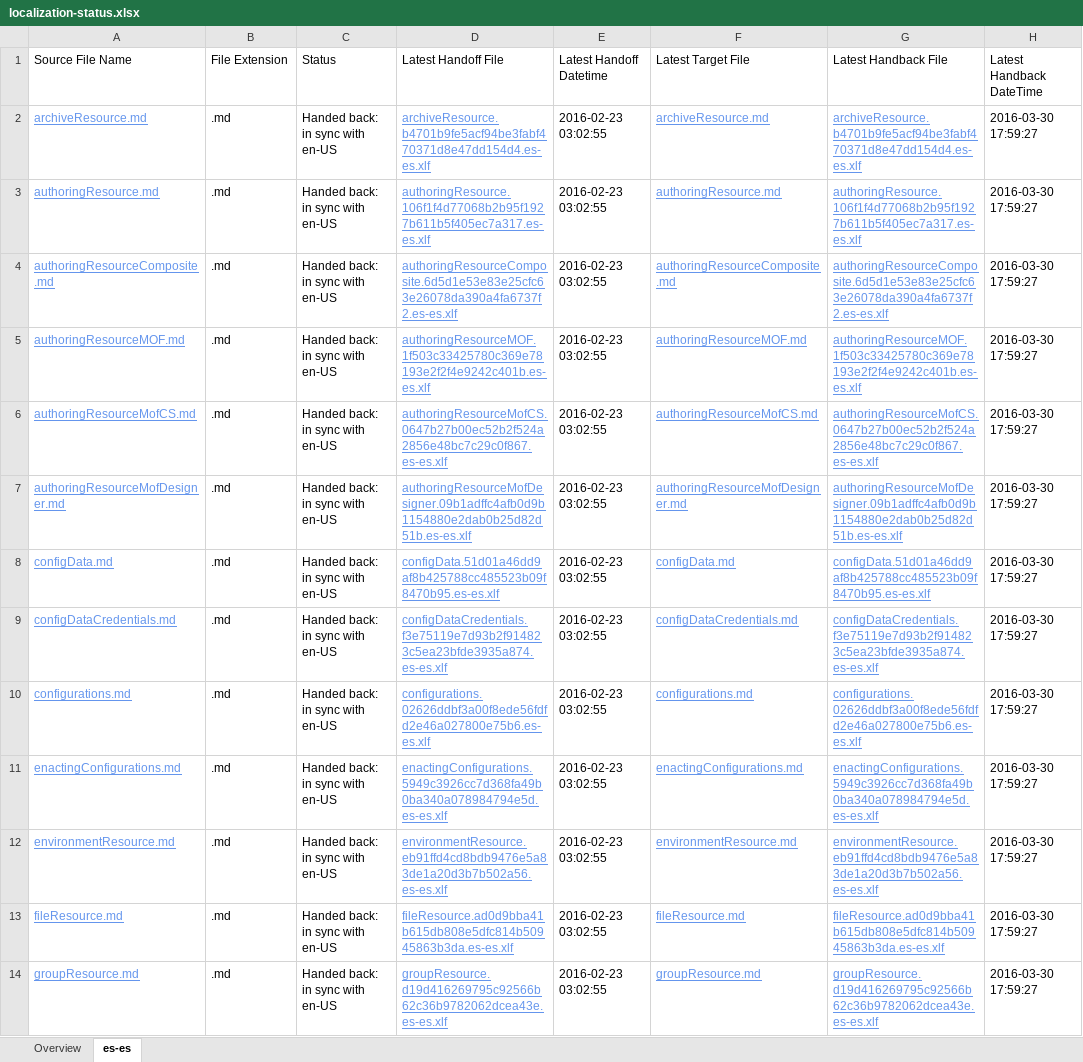
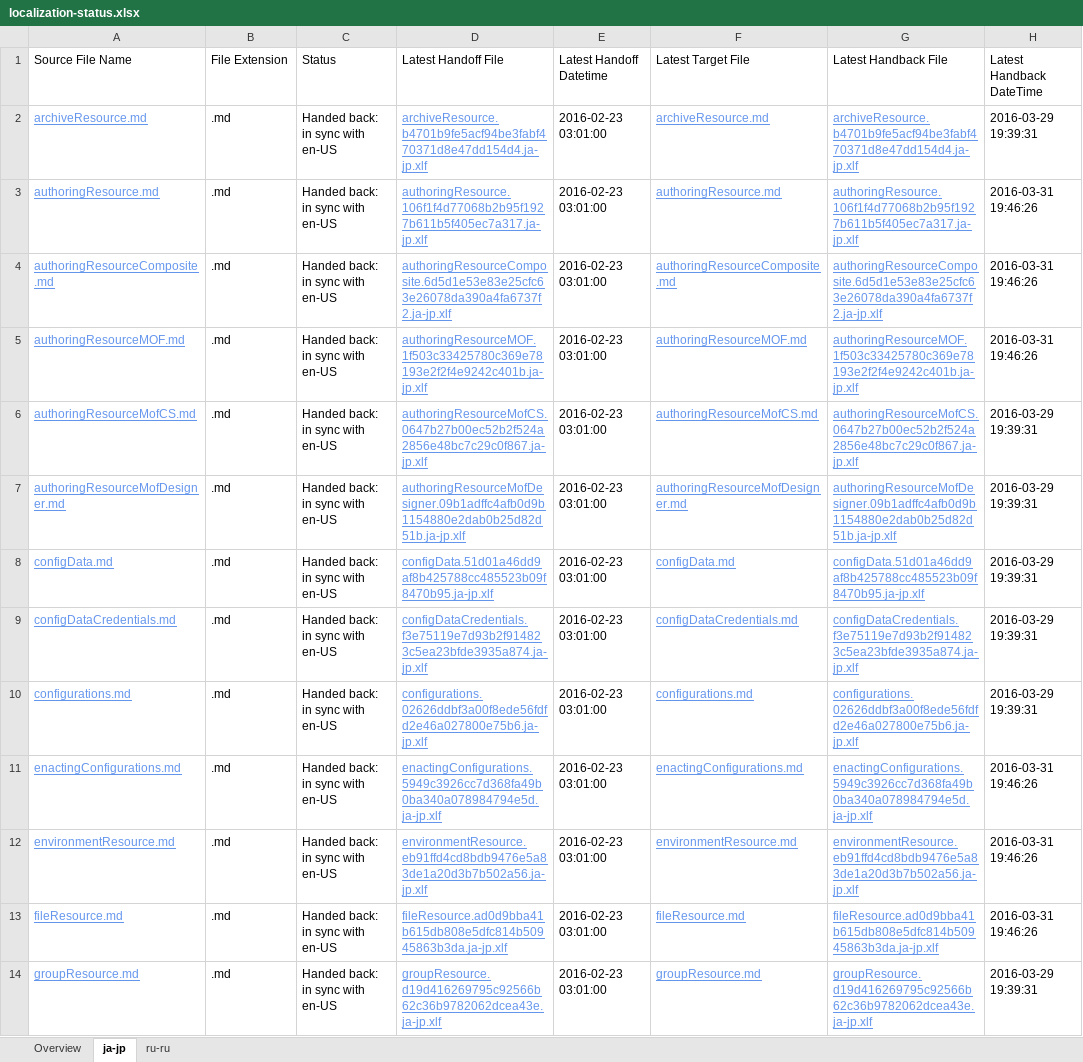
Before and after one commit to SonjaSaltzman/powerShell-Docs.handback, an Excel workbook: ol-handback/PowerShell/powerShell-Docs/live/localization-status.xlsx, sheet ja-jp, drawn as a sheet; only a part is shown; values as stored, in another font and other column widths than the file's, no borders; table styles not drawn; the diff covers the shown part only; the diff names each change by its address in the sheet, - before the commit and + after, or states it on an @@ line.

Commit message:
Generate Report for Handback

```diff
--- a/ol-handback/PowerShell/powerShell-Docs/live/localization-status.xlsx (sheet ja-jp)
+++ b/ol-handback/PowerShell/powerShell-Docs/live/localization-status.xlsx (sheet ja-jp)
-sheet tab: es-es
+sheet tab: ja-jp
+sheet tab: ru-ru
-D2 (Latest Handoff File): archiveResource.b4701b9fe5acf94be3fabf470371d8e47dd154d4.es-es.xlf
+D2 (Latest Handoff File): archiveResource.b4701b9fe5acf94be3fabf470371d8e47dd154d4.ja-jp.xlf
-E2:E14 (Latest Handoff Datetime): 2016-02-23 03:02:55
+E2:E14 (Latest Handoff Datetime): 2016-02-23 03:01:00
-G2 (Latest Handback File): archiveResource.b4701b9fe5acf94be3fabf470371d8e47dd154d4.es-es.xlf
+G2 (Latest Handback File): archiveResource.b4701b9fe5acf94be3fabf470371d8e47dd154d4.ja-jp.xlf
-H2 (Latest Handback DateTime): 2016-03-30 17:59:27
+H2 (Latest Handback DateTime): 2016-03-29 19:39:31
-D3 (Latest Handoff File): authoringResource.106f1f4d77068b2b95f1927b611b5f405ec7a317.es-es.xlf
+D3 (Latest Handoff File): authoringResource.106f1f4d77068b2b95f1927b611b5f405ec7a317.ja-jp.xlf
-G3 (Latest Handback File): authoringResource.106f1f4d77068b2b95f1927b611b5f405ec7a317.es-es.xlf
+G3 (Latest Handback File): authoringResource.106f1f4d77068b2b95f1927b611b5f405ec7a317.ja-jp.xlf
-H3:H5 (Latest Handback DateTime): 2016-03-30 17:59:27
+H3:H5 (Latest Handback DateTime): 2016-03-31 19:46:26
-D4 (Latest Handoff File): authoringResourceComposite.6d5d1e53e83e25cfc63e26078da390a4fa6737f2.es-es.xlf
+D4 (Latest Handoff File): authoringResourceComposite.6d5d1e53e83e25cfc63e26078da390a4fa6737f2.ja-jp.xlf
-G4 (Latest Handback File): authoringResourceComposite.6d5d1e53e83e25cfc63e26078da390a4fa6737f2.es-es.xlf
+G4 (Latest Handback File): authoringResourceComposite.6d5d1e53e83e25cfc63e26078da390a4fa6737f2.ja-jp.xlf
-D5 (Latest Handoff File): authoringResourceMOF.1f503c33425780c369e78193e2f2f4e9242c401b.es-es.xlf
+D5 (Latest Handoff File): authoringResourceMOF.1f503c33425780c369e78193e2f2f4e9242c401b.ja-jp.xlf
-G5 (Latest Handback File): authoringResourceMOF.1f503c33425780c369e78193e2f2f4e9242c401b.es-es.xlf
+G5 (Latest Handback File): authoringResourceMOF.1f503c33425780c369e78193e2f2f4e9242c401b.ja-jp.xlf
-D6 (Latest Handoff File): authoringResourceMofCS.0647b27b00ec52b2f524a2856e48bc7c29c0f867.es-es.xlf
+D6 (Latest Handoff File): authoringResourceMofCS.0647b27b00ec52b2f524a2856e48bc7c29c0f867.ja-jp.xlf
-G6 (Latest Handback File): authoringResourceMofCS.0647b27b00ec52b2f524a2856e48bc7c29c0f867.es-es.xlf
+G6 (Latest Handback File): authoringResourceMofCS.0647b27b00ec52b2f524a2856e48bc7c29c0f867.ja-jp.xlf
-H6:H10 (Latest Handback DateTime): 2016-03-30 17:59:27
+H6:H10 (Latest Handback DateTime): 2016-03-29 19:39:31
-D7 (Latest Handoff File): authoringResourceMofDesigner.09b1adffc4afb0d9b1154880e2dab0b25d82d51b.es-es.xlf
+D7 (Latest Handoff File): authoringResourceMofDesigner.09b1adffc4afb0d9b1154880e2dab0b25d82d51b.ja-jp.xlf
-G7 (Latest Handback File): authoringResourceMofDesigner.09b1adffc4afb0d9b1154880e2dab0b25d82d51b.es-es.xlf
+G7 (Latest Handback File): authoringResourceMofDesigner.09b1adffc4afb0d9b1154880e2dab0b25d82d51b.ja-jp.xlf
-D8 (Latest Handoff File): configData.51d01a46dd9af8b425788cc485523b09f8470b95.es-es.xlf
+D8 (Latest Handoff File): configData.51d01a46dd9af8b425788cc485523b09f8470b95.ja-jp.xlf
-G8 (Latest Handback File): configData.51d01a46dd9af8b425788cc485523b09f8470b95.es-es.xlf
+G8 (Latest Handback File): configData.51d01a46dd9af8b425788cc485523b09f8470b95.ja-jp.xlf
-D9 (Latest Handoff File): configDataCredentials.f3e75119e7d93b2f914823c5ea23bfde3935a874.es-es.xlf
+D9 (Latest Handoff File): configDataCredentials.f3e75119e7d93b2f914823c5ea23bfde3935a874.ja-jp.xlf
-G9 (Latest Handback File): configDataCredentials.f3e75119e7d93b2f914823c5ea23bfde3935a874.es-es.xlf
+G9 (Latest Handback File): configDataCredentials.f3e75119e7d93b2f914823c5ea23bfde3935a874.ja-jp.xlf
-D10 (Latest Handoff File): configurations.02626ddbf3a00f8ede56fdfd2e46a027800e75b6.es-es.xlf
+D10 (Latest Handoff File): configurations.02626ddbf3a00f8ede56fdfd2e46a027800e75b6.ja-jp.xlf
-G10 (Latest Handback File): configurations.02626ddbf3a00f8ede56fdfd2e46a027800e75b6.es-es.xlf
+G10 (Latest Handback File): configurations.02626ddbf3a00f8ede56fdfd2e46a027800e75b6.ja-jp.xlf
-D11 (Latest Handoff File): enactingConfigurations.5949c3926cc7d368fa49b0ba340a078984794e5d.es-es.xlf
+D11 (Latest Handoff File): enactingConfigurations.5949c3926cc7d368fa49b0ba340a078984794e5d.ja-jp.xlf
-G11 (Latest Handback File): enactingConfigurations.5949c3926cc7d368fa49b0ba340a078984794e5d.es-es.xlf
+G11 (Latest Handback File): enactingConfigurations.5949c3926cc7d368fa49b0ba340a078984794e5d.ja-jp.xlf
-H11:H13 (Latest Handback DateTime): 2016-03-30 17:59:27
+H11:H13 (Latest Handback DateTime): 2016-03-31 19:46:26
-D12 (Latest Handoff File): environmentResource.eb91ffd4cd8bdb9476e5a83de1a20d3b7b502a56.es-es.xlf
+D12 (Latest Handoff File): environmentResource.eb91ffd4cd8bdb9476e5a83de1a20d3b7b502a56.ja-jp.xlf
-G12 (Latest Handback File): environmentResource.eb91ffd4cd8bdb9476e5a83de1a20d3b7b502a56.es-es.xlf
+G12 (Latest Handback File): environmentResource.eb91ffd4cd8bdb9476e5a83de1a20d3b7b502a56.ja-jp.xlf
-D13 (Latest Handoff File): fileResource.ad0d9bba41b615db808e5dfc814b50945863b3da.es-es.xlf
+D13 (Latest Handoff File): fileResource.ad0d9bba41b615db808e5dfc814b50945863b3da.ja-jp.xlf
-G13 (Latest Handback File): fileResource.ad0d9bba41b615db808e5dfc814b50945863b3da.es-es.xlf
+G13 (Latest Handback File): fileResource.ad0d9bba41b615db808e5dfc814b50945863b3da.ja-jp.xlf
-D14 (Latest Handoff File): groupResource.d19d416269795c92566b62c36b9782062dcea43e.es-es.xlf
+D14 (Latest Handoff File): groupResource.d19d416269795c92566b62c36b9782062dcea43e.ja-jp.xlf
-G14 (Latest Handback File): groupResource.d19d416269795c92566b62c36b9782062dcea43e.es-es.xlf
+G14 (Latest Handback File): groupResource.d19d416269795c92566b62c36b9782062dcea43e.ja-jp.xlf
-H14 (Latest Handback DateTime): 2016-03-30 17:59:27
+H14 (Latest Handback DateTime): 2016-03-29 19:39:31
```
Also changed, not shown: 504 edited cells elsewhere in this sheet, sheet Overview, ol-handback/PowerShell/powerShell-Docs/live/handback-status.xlsx.
